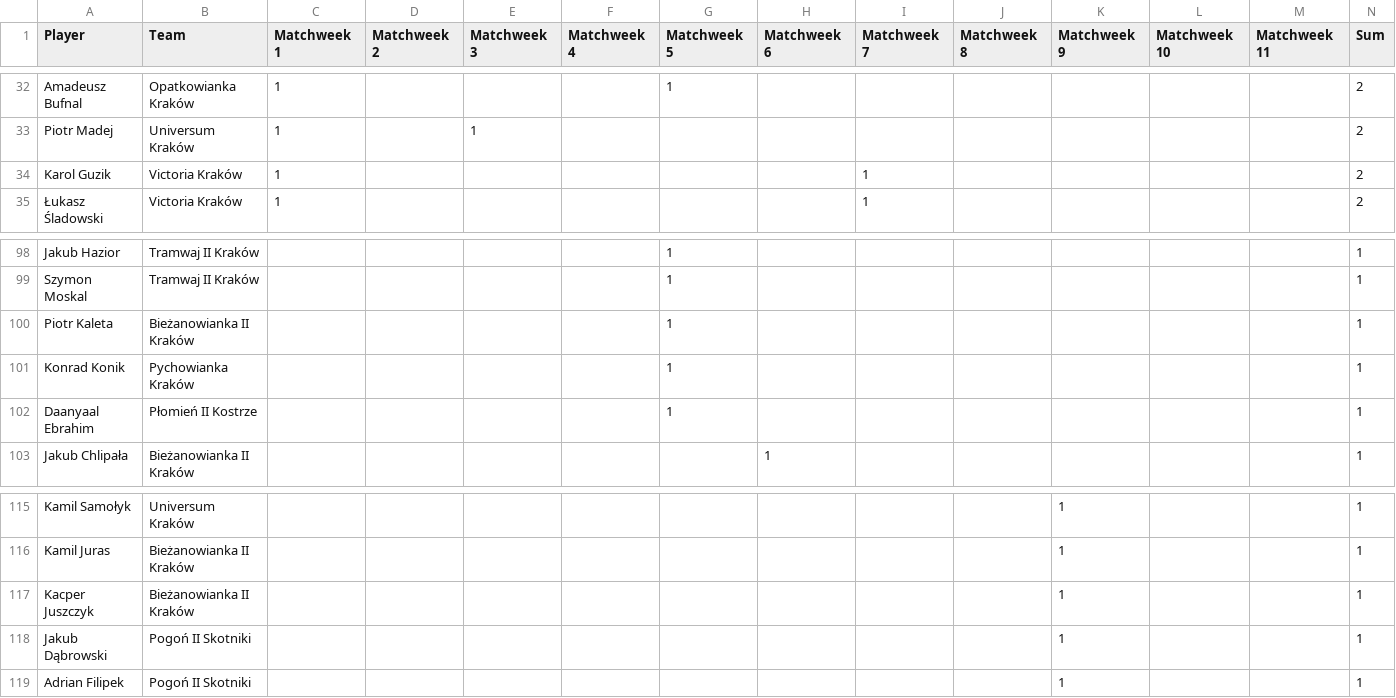
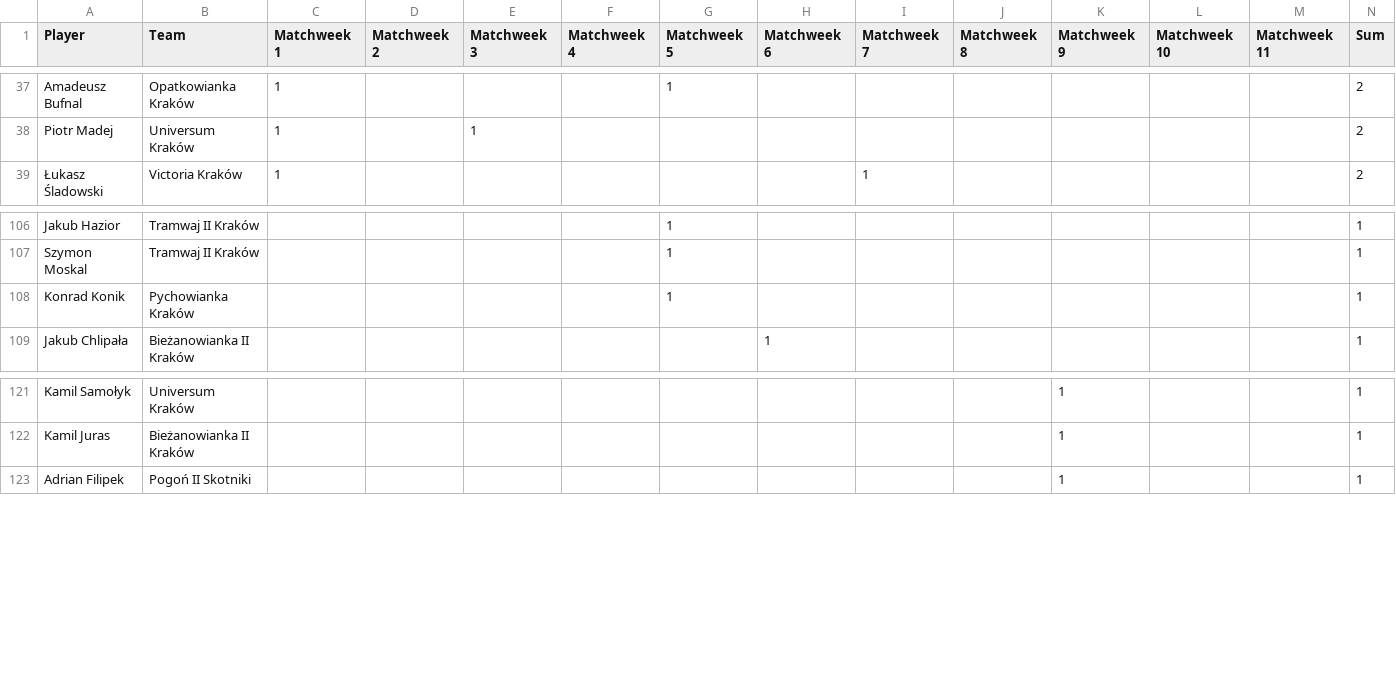
Before and after one commit to MSI17819/Streamlit-Football-Table-App, a CSV file: ClassB_goals.csv, drawn as a sheet; only a part is shown, gaps mark what is left out; the diff covers the shown part only.

```diff
--- a/ClassB_goals.csv
+++ b/ClassB_goals.csv
@@ -33,3 +38,2 @@ Amadeusz Bufnal;Opatkowianka Kraków;1;;;;1;;;;;;;2
 Piotr Madej;Universum Kraków;1;;1;;;;;;;;;2
-Karol Guzik;Victoria Kraków;1;;;;;;1;;;;;2
 Łukasz Śladowski;Victoria Kraków;1;;;;;;1;;;;;2
@@ -99,5 +107,3 @@ Jakub Hazior;Tramwaj II Kraków;;;;;1;;;;;;;1
 Szymon Moskal;Tramwaj II Kraków;;;;;1;;;;;;;1
-Piotr Kaleta;Bieżanowianka II Kraków;;;;;1;;;;;;;1
 Konrad Konik;Pychowianka Kraków;;;;;1;;;;;;;1
-Daanyaal Ebrahim;Płomień II Kostrze;;;;;1;;;;;;;1
 Jakub Chlipała;Bieżanowianka II Kraków;;;;;;1;;;;;;1
@@ -116,4 +122,2 @@ Kamil Samołyk;Universum Kraków;;;;;;;;;1;;;1
 Kamil Juras;Bieżanowianka II Kraków;;;;;;;;;1;;;1
-Kacper Juszczyk;Bieżanowianka II Kraków;;;;;;;;;1;;;1
-Jakub Dąbrowski;Pogoń II Skotniki;;;;;;;;;1;;;1
 Adrian Filipek;Pogoń II Skotniki;;;;;;;;;1;;;1
```
Also changed, not shown: 22 added rows, 8 removed rows and 2 edited cells elsewhere in this file.
